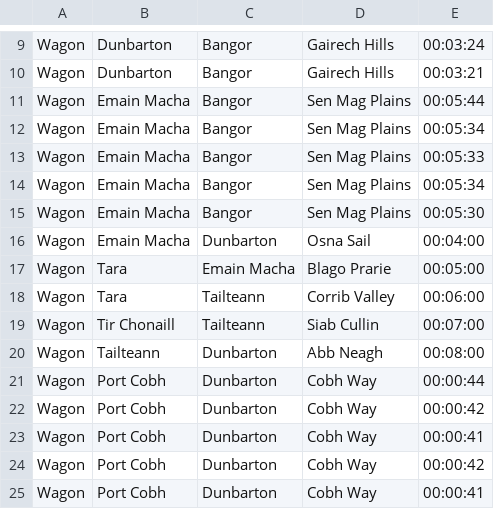
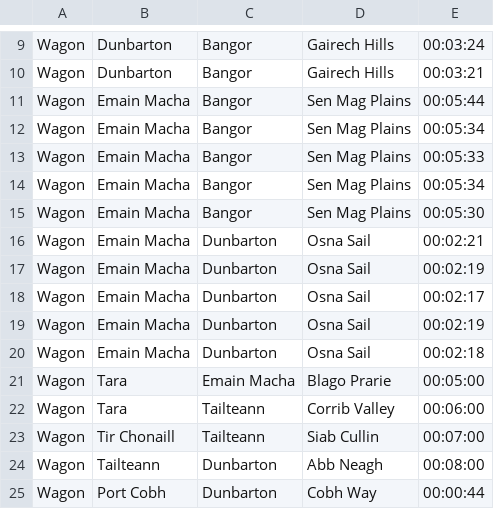
Before and after one commit to MJB288/Mabi-Tools, a CSV file: Mabi-Tools/Mabi-Tools/Resources/Time.csv, drawn as a sheet; only a part is shown, gaps mark what is left out; the shorter side is filled out with more unchanged rows.

Commit message:
Gathered some time data for between Dunbarton and Emain Macha

```diff
--- a/Mabi-Tools/Mabi-Tools/Resources/Time.csv
+++ b/Mabi-Tools/Mabi-Tools/Resources/Time.csv
@@ -15,3 +15,7 @@ Wagon,Emain Macha,Bangor,Sen Mag Plains,00:05:34
 Wagon,Emain Macha,Bangor,Sen Mag Plains,00:05:30
-Wagon,Emain Macha,Dunbarton,Osna Sail,00:04:00
+Wagon,Emain Macha,Dunbarton,Osna Sail,00:02:21
+Wagon,Emain Macha,Dunbarton,Osna Sail,00:02:19
+Wagon,Emain Macha,Dunbarton,Osna Sail,00:02:17
+Wagon,Emain Macha,Dunbarton,Osna Sail,00:02:19
+Wagon,Emain Macha,Dunbarton,Osna Sail,00:02:18
 Wagon,Tara,Emain Macha,Blago Prarie,00:05:00
```
